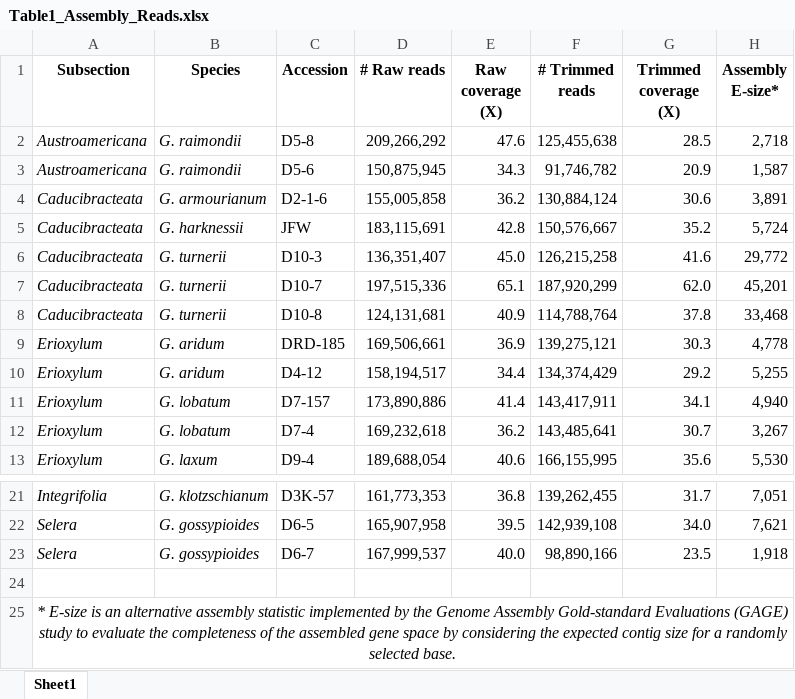
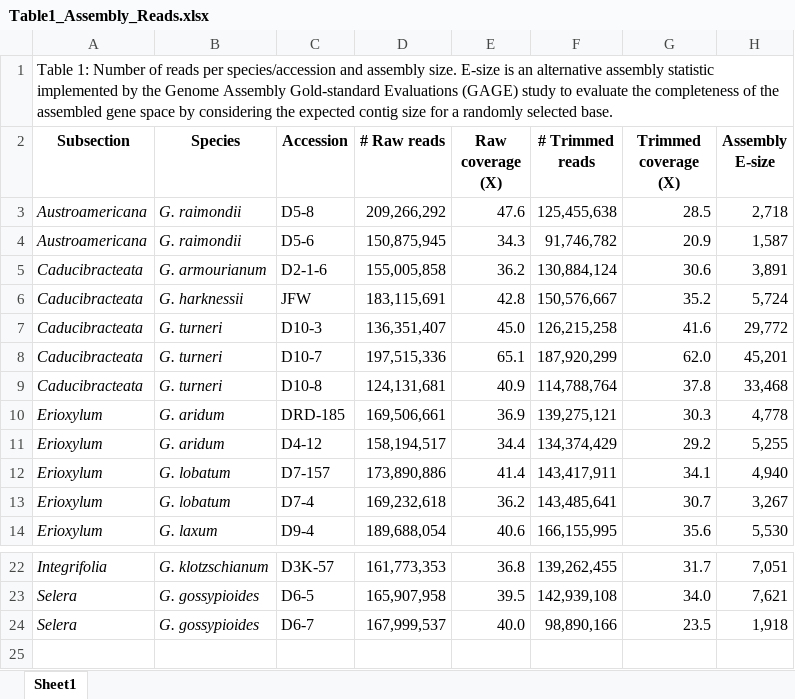
Before and after one commit to IGBB/D_Cottons_USDA, an Excel workbook: manuscript/v2.0/Table1_Assembly_Reads.xlsx, sheet Sheet1, drawn as a sheet; only a part is shown, gaps mark what is left out; values as stored, in another font and other column widths than the file's, no borders; removed rows and columns are numbered as before the commit, all else as after; the diff names each change by its address in the sheet, - before the commit and + after, or states it on an @@ line.

```diff
--- a/manuscript/v2.0/Table1_Assembly_Reads.xlsx (sheet Sheet1)
+++ b/manuscript/v2.0/Table1_Assembly_Reads.xlsx (sheet Sheet1)
+row 1: Table 1: Number of reads per species/accession and assembly size. E-size is an alternative assembly statistic implemented by the Genome Assembly Gold-standard Evaluations (GAGE) study to evaluate the completeness of the assembled gene space by considering the expected contig size for a randomly selected base.
-H2: Assembly E-size*
+H2: Assembly E-size
-B7:B9 (Species): G. turnerii
+B7:B9 (Species): G. turneri
-row 24: (empty)
-row 25: * E-size is an alternative assembly statistic implemented by the Genome Assembly Gold-standard Evaluations (GAGE) study to evaluate the completeness of the assembled gene space by considering the expected contig size for a randomly selected base.
```
Also changed, not shown: manuscript/v2.0/Table2_Assembly_Stats.xlsx, manuscript/v2.0/Table3_BUSCO.xlsx, 8 other files.
